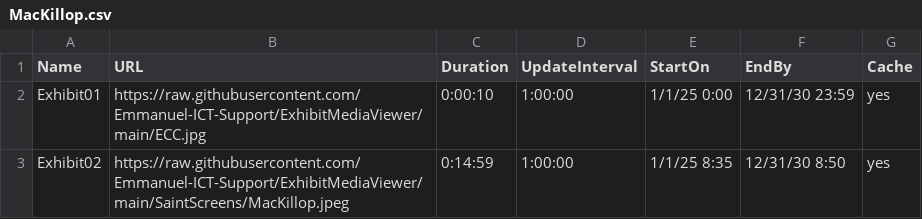
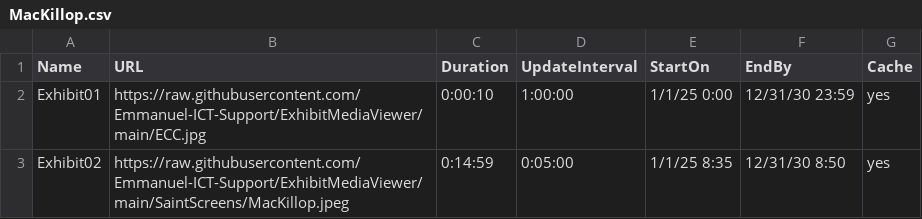
Before and after one commit to Emmanuel-ICT-Support/ExhibitMediaViewer, a CSV file: Playlists/MacKillop.csv, drawn as a sheet.

Commit message:
Update MacKillop.csv

```diff
--- a/Playlists/MacKillop.csv
+++ b/Playlists/MacKillop.csv
@@ -2,2 +2,2 @@ Name,URL,Duration,UpdateInterval,StartOn,EndBy,Cache
 Exhibit01,https://raw.githubusercontent.com/Emmanuel-ICT-Support/ExhibitMediaViewer/main/ECC.jpg,0:00:10,1:00:00,1/1/25 0:00,12/31/30 23:59,yes
-Exhibit02,https://raw.githubusercontent.com/Emmanuel-ICT-Support/ExhibitMediaViewer/main/SaintScreens/MacKillop.jpeg,0:14:59,1:00:00,1/1/25 8:35,12/31/30 8:50,yes
+Exhibit02,https://raw.githubusercontent.com/Emmanuel-ICT-Support/ExhibitMediaViewer/main/SaintScreens/MacKillop.jpeg,0:14:59,0:05:00,1/1/25 8:35,12/31/30 8:50,yes
```
